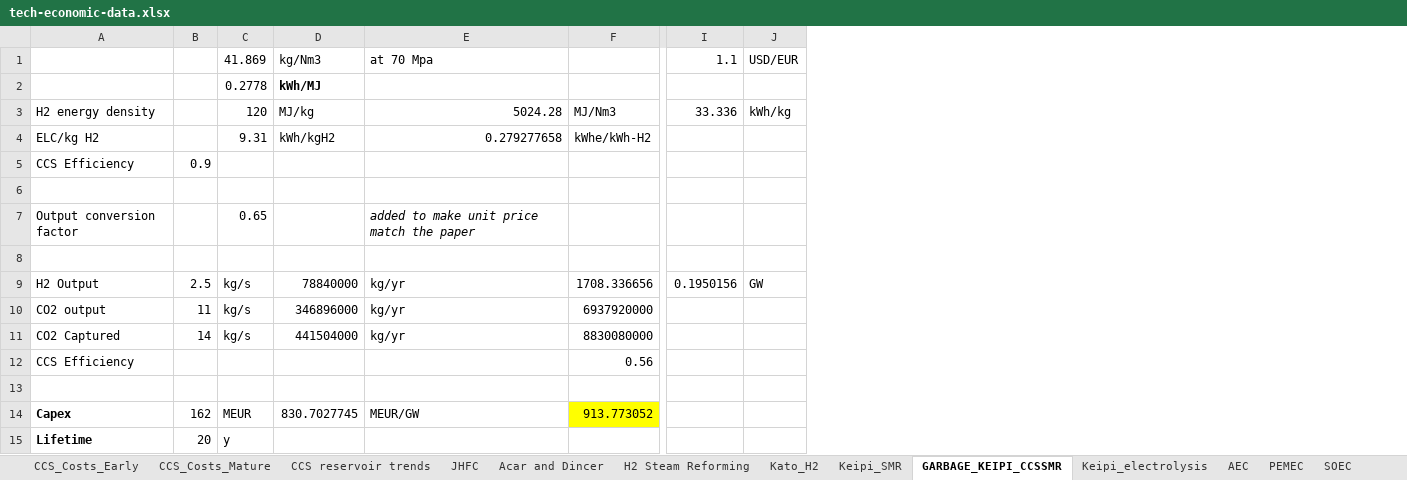
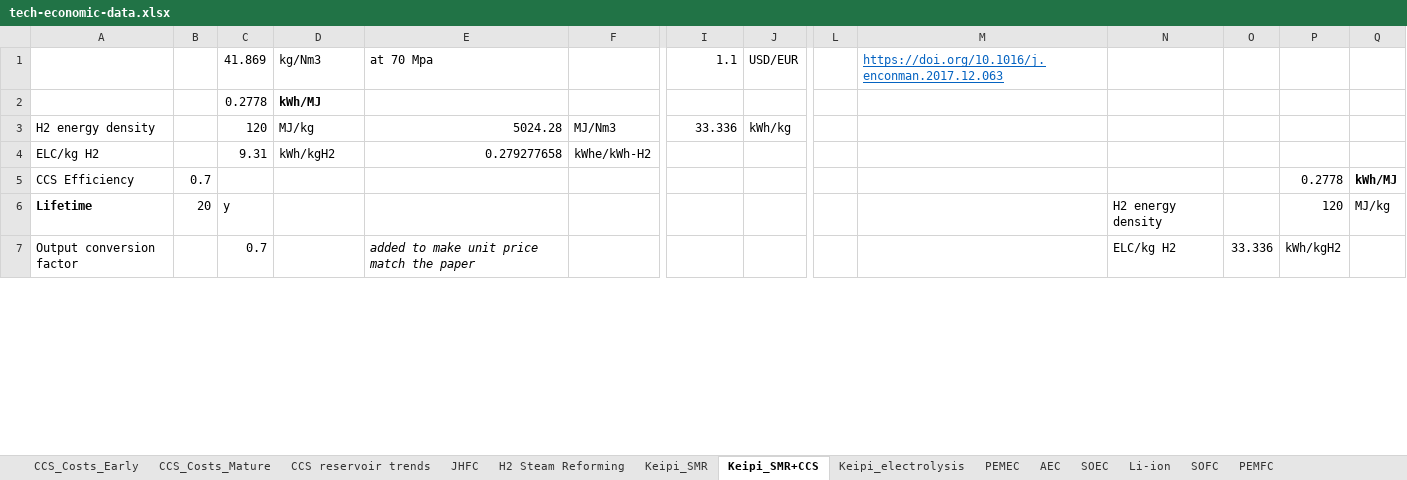
Before and after one commit to arfc/i2cner, an Excel workbook: data/tech-economic-data.xlsx, sheet Keipi_SMR+CCS, drawn as a sheet; only a part is shown, gaps mark what is left out; values as stored, in another font and other column widths than the file's, no borders; removed rows and columns are numbered as before the commit, all else as after; rows hold the shown columns only; the diff covers the shown part only; the diff names each change by its address in the sheet, - before the commit and + after, or states it on an @@ line.

```diff
--- a/data/tech-economic-data.xlsx (sheet Keipi_SMR+CCS)
+++ b/data/tech-economic-data.xlsx (sheet Keipi_SMR+CCS)
-sheet tab: GARBAGE_KEIPI_CCSSMR
+sheet tab: Keipi_SMR+CCS
-sheet tab: Acar and Dincer
-sheet tab: Kato_H2
@@ sheet tab order changed: CCS_Costs_Early | CCS_Costs_Mature | CCS reservoir trends | JHFC | H2 Steam Reforming | Keipi_SMR | Keipi_SMR+CCS | Keipi_electrolysis | PEMEC | AEC | SOEC | Li-ion | SOFC | PEMFC @@
+column L, empty
+column M, row 1: https://doi.org/10.1016/j.enconman.2017.12.063
+column N, row 6: H2 energy density
+column O, empty
+column P, rows 5-6: 0.2778 | 120
+column Q, rows 5-6: kWh/MJ | MJ/kg
-B5: 0.9
+B5: 0.7
-row 6: (empty)
-row 7: Output conversion factor |  | 0.65 |  | added to make unit price match the paper
-row 8: (empty)
-row 9: H2 Output | 2.5 | kg/s | 78840000 | kg/yr | 1708.336656 | 0.1950156 | GW
-row 10: CO2 output | 11 | kg/s | 346896000 | kg/yr | 6937920000
-row 11: CO2 Captured | 14 | kg/s | 441504000 | kg/yr | 8830080000
-row 12: CCS Efficiency |  |  |  |  | 0.56
-row 13: (empty)
-row 14: Capex | 162 | MEUR | 830.7027745 | MEUR/GW | 913.773052
+row 7: Output conversion factor |  | 0.7 |  | added to make unit price match the paper |  |  |  |  |  | ELC/kg H2 | 33.336 | kWh/kgH2
```
Also changed, not shown: 12 removed rows, 16 edited cells and cell formats elsewhere in this sheet, sheet Keipi_electrolysis, sheet Keipi_SMR, sheet PEMEC, sheet CCS_Costs_Early, sheet Photoconversion, sheet AEC, 5 more sheets, formulas that keep their value, 2 other files.
